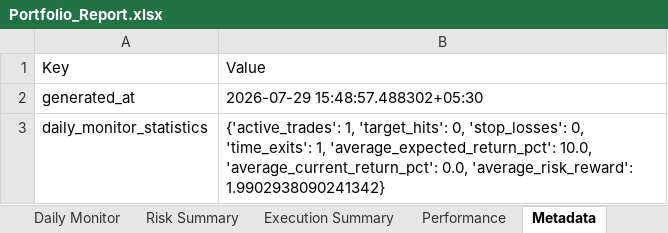
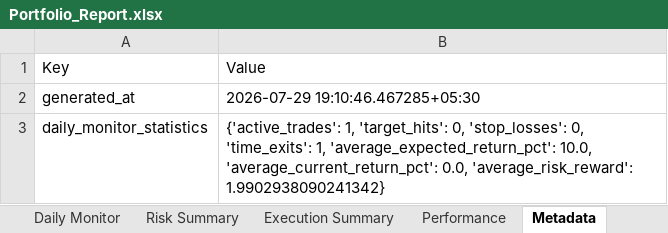
Before and after one commit to PavanSaiNekkala/Scanner, an Excel workbook: scanner_monitor/reports/latest/Portfolio_Report.xlsx, sheet Metadata, drawn as a sheet; values as stored, in another font and other column widths than the file's, no borders; the diff names each change by its address in the sheet, - before the commit and + after, or states it on an @@ line.

```diff
--- a/scanner_monitor/reports/latest/Portfolio_Report.xlsx (sheet Metadata)
+++ b/scanner_monitor/reports/latest/Portfolio_Report.xlsx (sheet Metadata)
-B2: 2026-07-29 15:48:57.488302+05:30
+B2: 2026-07-29 19:10:46.467285+05:30
```
Also changed, not shown: sheet Risk Summary, sheet Holdings, 42 other files.
